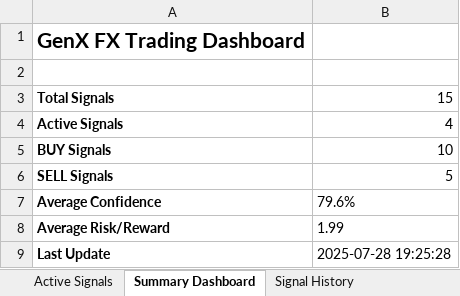
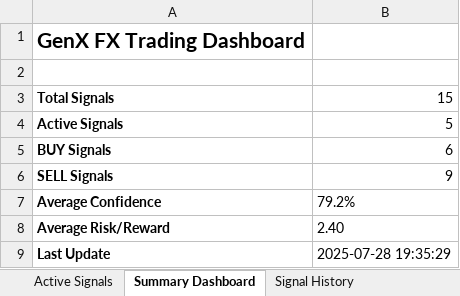
Before and after one commit to nuna69v-cell/Indexing-Workflow-controller, an Excel workbook: signal_output/genx_signals.xlsx, sheet Summary Dashboard, drawn as a sheet; values as stored, in another font and other column widths than the file's, no borders; the diff names each change by its address in the sheet, - before the commit and + after, or states it on an @@ line.

```diff
--- a/signal_output/genx_signals.xlsx (sheet Summary Dashboard)
+++ b/signal_output/genx_signals.xlsx (sheet Summary Dashboard)
-B4: 4
+B4: 5
-B5: 10
+B5: 6
-B6: 5
+B6: 9
-B7: 79.6%
+B7: 79.2%
-B8: 1.99
+B8: 2.40
-B9: 2025-07-28 19:25:28
+B9: 2025-07-28 19:35:29
```
Also changed, not shown: sheet Signal History, sheet Active Signals, 3 other files.
